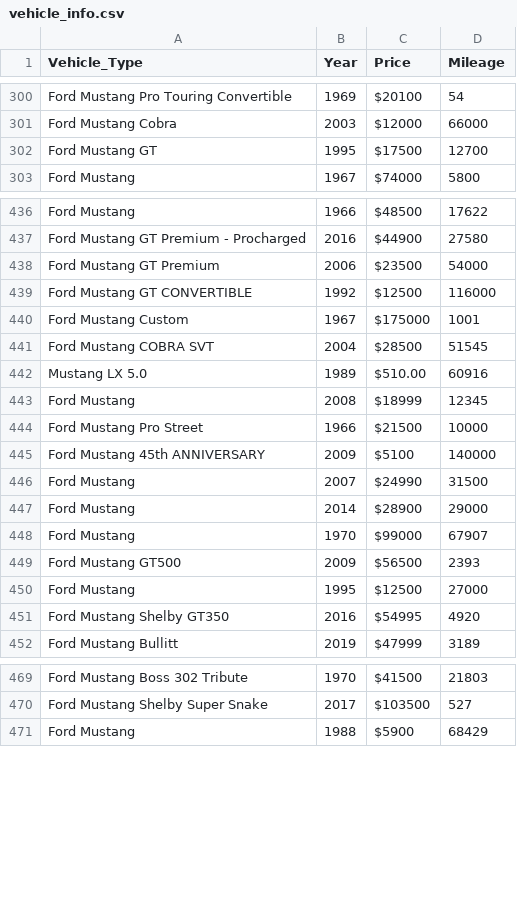
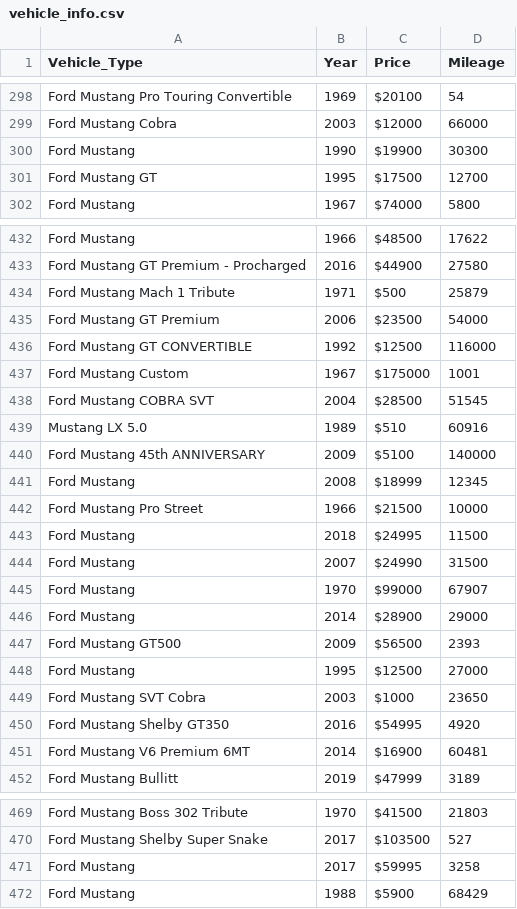
Before and after one commit to rzv09/web-scrape, a CSV file: vehicle_info.csv, drawn as a sheet; only a part is shown, gaps mark what is left out; the diff covers the shown part only.

```diff
--- a/vehicle_info.csv
+++ b/vehicle_info.csv
@@ -301,2 +299,3 @@ Ford Mustang Pro Touring Convertible,1969,$20100, 54
 Ford Mustang Cobra,2003,$12000, 66000
+Ford Mustang ,1990,$19900, 30300
 Ford Mustang GT,1995,$17500, 12700
@@ -437,2 +433,3 @@ Ford Mustang ,1966,$48500, 17622
 Ford Mustang GT Premium - Procharged,2016,$44900, 27580
+Ford Mustang Mach 1 Tribute,1971,$500, 25879
 Ford Mustang GT Premium,2006,$23500, 54000
@@ -441,12 +438,15 @@ Ford Mustang Custom,1967,$175000, 1001
 Ford Mustang COBRA SVT,2004,$28500, 51545
-Mustang LX 5.0,1989,$510.00, 60916
+Mustang LX 5.0,1989,$510, 60916
+Ford Mustang 45th ANNIVERSARY,2009,$5100, 140000
 Ford Mustang ,2008,$18999, 12345
 Ford Mustang Pro Street,1966,$21500, 10000
-Ford Mustang 45th ANNIVERSARY,2009,$5100, 140000
+Ford Mustang ,2018,$24995, 11500
 Ford Mustang ,2007,$24990, 31500
+Ford Mustang ,1970,$99000, 67907
 Ford Mustang ,2014,$28900, 29000
-Ford Mustang ,1970,$99000, 67907
 Ford Mustang GT500,2009,$56500, 2393
 Ford Mustang ,1995,$12500, 27000
+Ford Mustang SVT Cobra,2003,$1000, 23650
 Ford Mustang Shelby GT350,2016,$54995, 4920
+Ford Mustang V6 Premium 6MT,2014,$16900, 60481
 Ford Mustang Bullitt,2019,$47999, 3189
@@ -470,2 +470,3 @@ Ford Mustang Boss 302 Tribute,1970,$41500, 21803
 Ford Mustang Shelby Super Snake,2017,$103500, 527
+Ford Mustang ,2017,$59995, 3258
 Ford Mustang ,1988,$5900, 68429
```
Also changed, not shown: 4 added rows, 9 removed rows, 25 moved rows and 5 edited cells elsewhere in this file, 2 other files.
